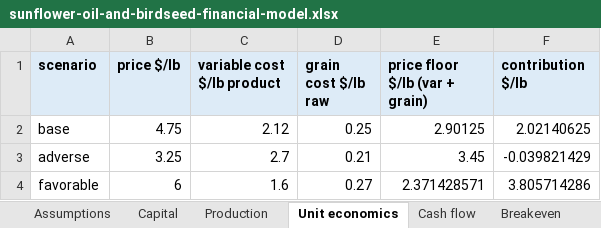
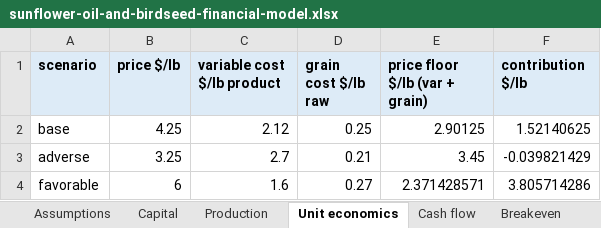
Before and after one commit to borth79/farming, an Excel workbook: knowledge/verticals/sunflower-oil-and-birdseed/sunflower-oil-and-birdseed-financial-model.xlsx, sheet Unit economics, drawn as a sheet; values as stored, in another font and other column widths than the file's, no borders; the diff names each change by its address in the sheet, - before the commit and + after, or states it on an @@ line.

```diff
--- a/knowledge/verticals/sunflower-oil-and-birdseed/sunflower-oil-and-birdseed-financial-model.xlsx (sheet Unit economics)
+++ b/knowledge/verticals/sunflower-oil-and-birdseed/sunflower-oil-and-birdseed-financial-model.xlsx (sheet Unit economics)
-B2 (price $/lb): 4.75
+B2 (price $/lb): 4.25
-F2 (contribution $/lb): 2.02140625
+F2 (contribution $/lb): 1.52140625
```
Also changed, not shown: sheet Cash flow, sheet Grain comparison, sheet Assumptions, sheet Production, sheet Breakeven, knowledge/verticals/sorghum-flour-and-popped/sorghum-flour-and-popped-financial-model.xlsx, knowledge/verticals/sunflower-oil-and-birdseed/birdseed-only/birdseed-only-financial-model.xlsx, 7 other files.
